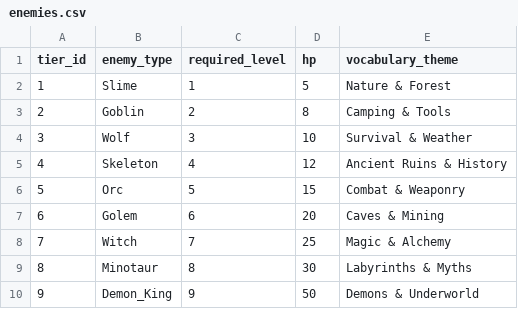
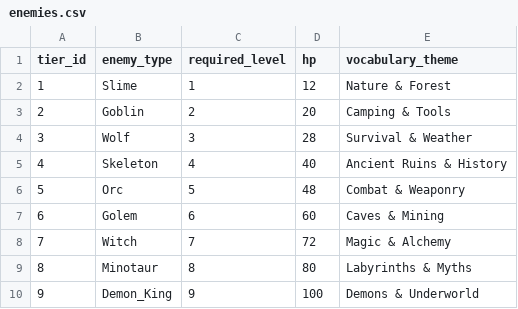
Before and after one commit to Khang206206/AI-English-Learning-RPG, a CSV file: data/enemies.csv, drawn as a sheet.

```diff
--- a/data/enemies.csv
+++ b/data/enemies.csv
@@ -1,10 +1,10 @@
 tier_id, enemy_type , required_level, hp, vocabulary_theme
-      1, Slime      ,              1,  5, Nature & Forest
-      2, Goblin     ,              2,  8, Camping & Tools
-      3, Wolf       ,              3, 10, Survival & Weather
-      4, Skeleton   ,              4, 12, Ancient Ruins & History
-      5, Orc        ,              5, 15, Combat & Weaponry
-      6, Golem      ,              6, 20, Caves & Mining
-      7, Witch      ,              7, 25, Magic & Alchemy
-      8, Minotaur   ,              8, 30, Labyrinths & Myths
-      9, Demon_King ,              9, 50, Demons & Underworld
+      1, Slime      ,              1, 12, Nature & Forest
+      2, Goblin     ,              2, 20, Camping & Tools
+      3, Wolf       ,              3, 28, Survival & Weather
+      4, Skeleton   ,              4, 40, Ancient Ruins & History
+      5, Orc        ,              5, 48, Combat & Weaponry
+      6, Golem      ,              6, 60, Caves & Mining
+      7, Witch      ,              7, 72, Magic & Alchemy
+      8, Minotaur   ,              8, 80, Labyrinths & Myths
+      9, Demon_King ,              9, 100, Demons & Underworld
```
Also changed, not shown: 12 other files.
